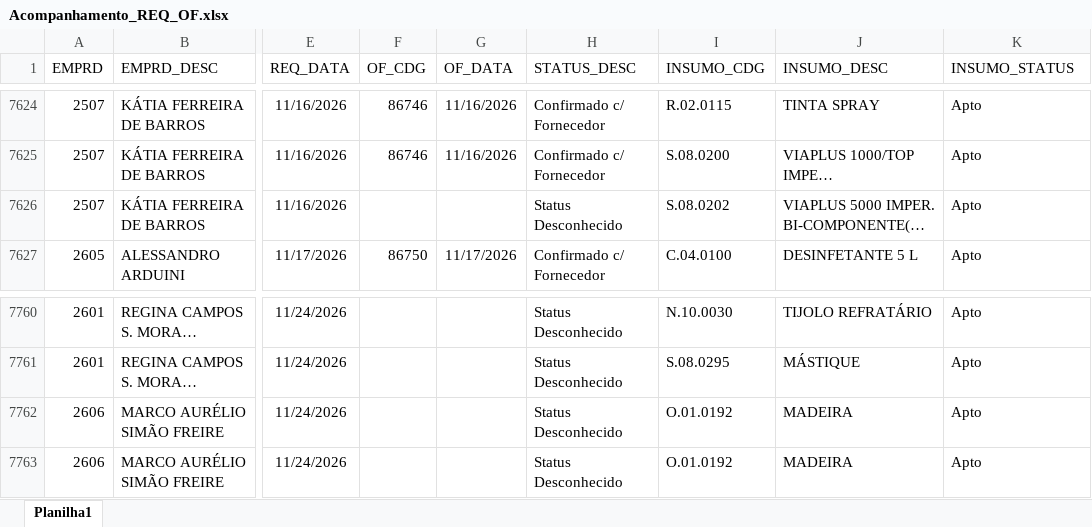
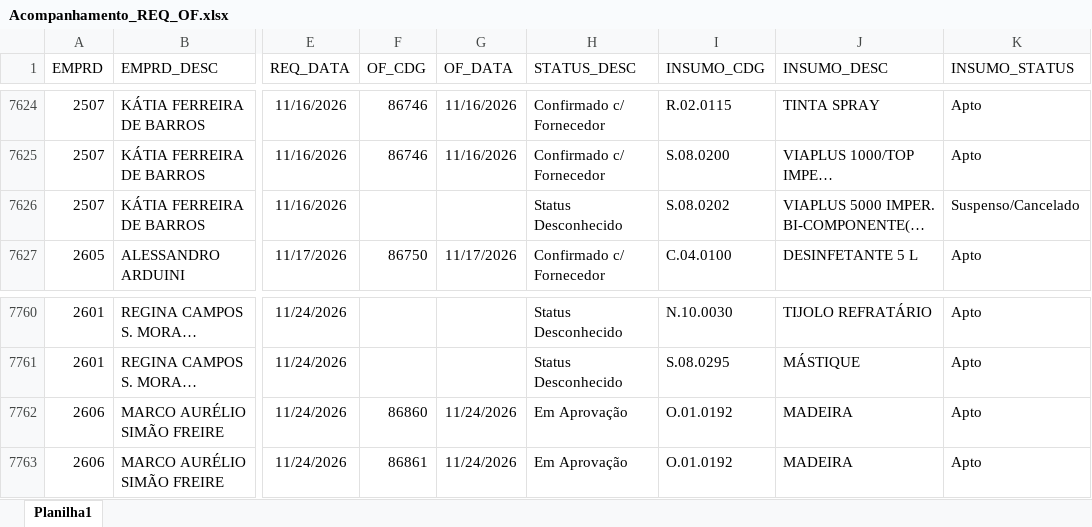
Before and after one commit to Mgiglio98/acompanhamento-requisicoes, an Excel workbook: Acompanhamento_REQ_OF.xlsx, sheet Planilha1, drawn as a sheet; only a part is shown, gaps mark what is left out; long unchanged cells end in …; values as stored, in another font and other column widths than the file's, no borders; the diff names each change by its address in the sheet, - before the commit and + after, or states it on an @@ line.

Commit message:
Add files via upload

```diff
--- a/Acompanhamento_REQ_OF.xlsx (sheet Planilha1)
+++ b/Acompanhamento_REQ_OF.xlsx (sheet Planilha1)
-K7626 (INSUMO_STATUS): Apto
+K7626 (INSUMO_STATUS): Suspenso/Cancelado
-F7762 (OF_CDG): (empty)
+F7762 (OF_CDG): 86860
-G7762:G7763 (OF_DATA): (empty)
+G7762:G7763 (OF_DATA): 11/24/2026
-H7762:H7763 (STATUS_DESC): Status Desconhecido
+H7762:H7763 (STATUS_DESC): Em Aprovação
-F7763 (OF_CDG): (empty)
+F7763 (OF_CDG): 86861
```
